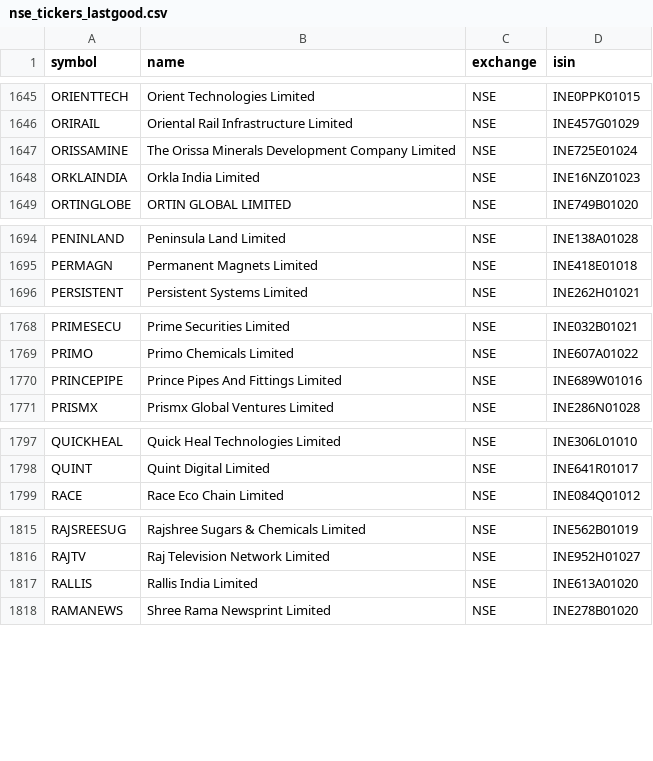
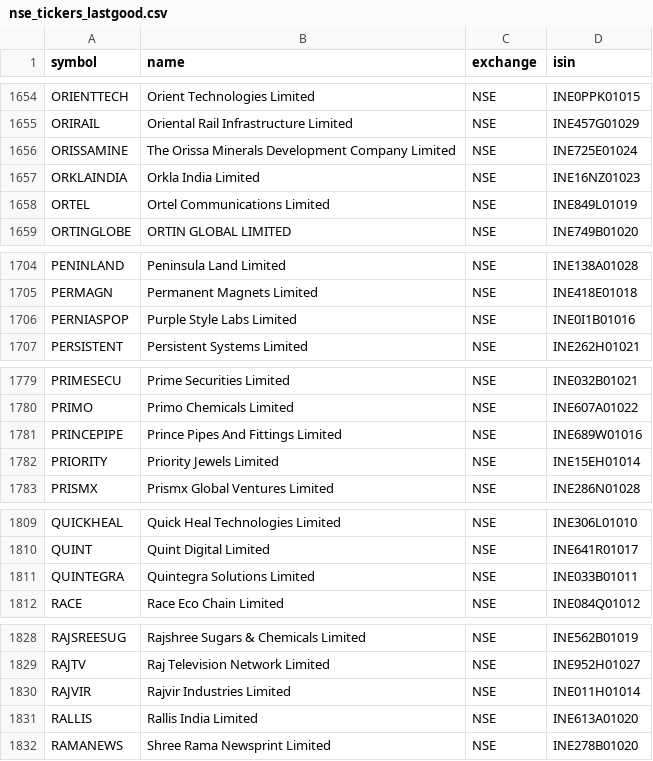
Before and after one commit to Aakash10867/graham-agent, a CSV file: nse_tickers_lastgood.csv, drawn as a sheet; only a part is shown, gaps mark what is left out; the diff covers the shown part only.

```diff
--- a/nse_tickers_lastgood.csv
+++ b/nse_tickers_lastgood.csv
@@ -1648,2 +1657,3 @@ ORISSAMINE,The Orissa Minerals Development Company Limited,NSE,INE725E01024
 ORKLAINDIA,Orkla India Limited,NSE,INE16NZ01023
+ORTEL,Ortel Communications Limited,NSE,INE849L01019
 ORTINGLOBE,ORTIN GLOBAL LIMITED,NSE,INE749B01020
@@ -1695,2 +1705,3 @@ PENINLAND,Peninsula Land Limited,NSE,INE138A01028
 PERMAGN,Permanent Magnets Limited,NSE,INE418E01018
+PERNIASPOP,Purple Style Labs Limited,NSE,INE0I1B01016
 PERSISTENT,Persistent Systems Limited,NSE,INE262H01021
@@ -1770,2 +1781,3 @@ PRIMO,Primo Chemicals Limited,NSE,INE607A01022
 PRINCEPIPE,Prince Pipes And Fittings Limited,NSE,INE689W01016
+PRIORITY,Priority Jewels Limited,NSE,INE15EH01014
 PRISMX,Prismx Global Ventures Limited,NSE,INE286N01028
@@ -1798,2 +1810,3 @@ QUICKHEAL,Quick Heal Technologies Limited,NSE,INE306L01010
 QUINT,Quint Digital Limited,NSE,INE641R01017
+QUINTEGRA,Quintegra Solutions Limited,NSE,INE033B01011
 RACE,Race Eco Chain Limited,NSE,INE084Q01012
@@ -1816,2 +1829,3 @@ RAJSREESUG,Rajshree Sugars & Chemicals Limited,NSE,INE562B01019
 RAJTV,Raj Television Network Limited,NSE,INE952H01027
+RAJVIR,Rajvir Industries Limited,NSE,INE011H01014
 RALLIS,Rallis India Limited,NSE,INE613A01020
```
Also changed, not shown: 12 added rows, 2 removed rows and 1 edited cell elsewhere in this file, 3 other files.
